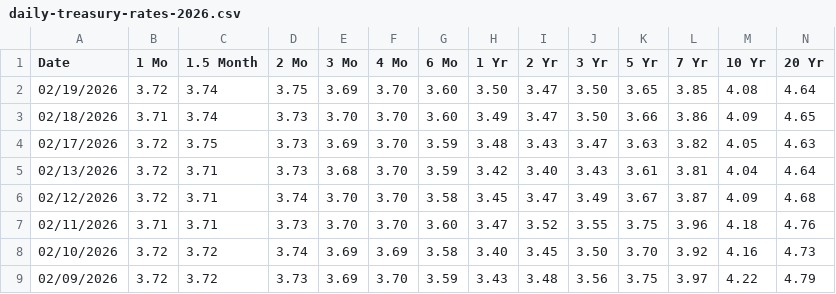
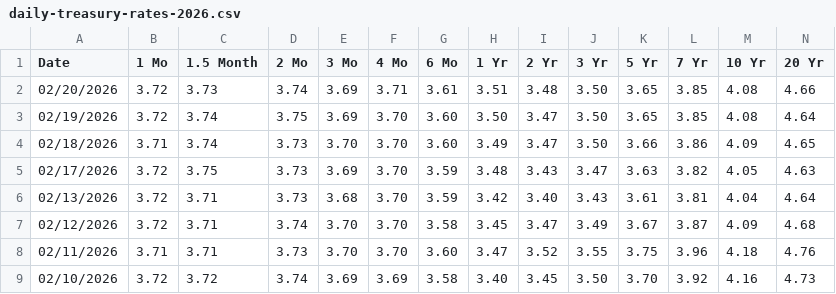
Before and after one commit to theodorhogan/website_portfolio, a CSV file: src/content/pricedatabase/daily-treasury-rates-2026.csv, drawn as a sheet; only a part is shown; the shorter side is filled out with more unchanged rows; rows hold the shown columns only; the diff names each change by its address in the sheet, - before the commit and + after, or states it on an @@ line.

```diff
--- a/src/content/pricedatabase/daily-treasury-rates-2026.csv
+++ b/src/content/pricedatabase/daily-treasury-rates-2026.csv
+row 2: 02/20/2026 | 3.72 | 3.73 | 3.74 | 3.69 | 3.71 | 3.61 | 3.51 | 3.48 | 3.50 | 3.65 | 3.85 | 4.08 | 4.66
```
Also changed, not shown: src/content/pricedatabase/durationdata.csv, src/content/pricedatabase/equitydata.csv, 10 other files.
